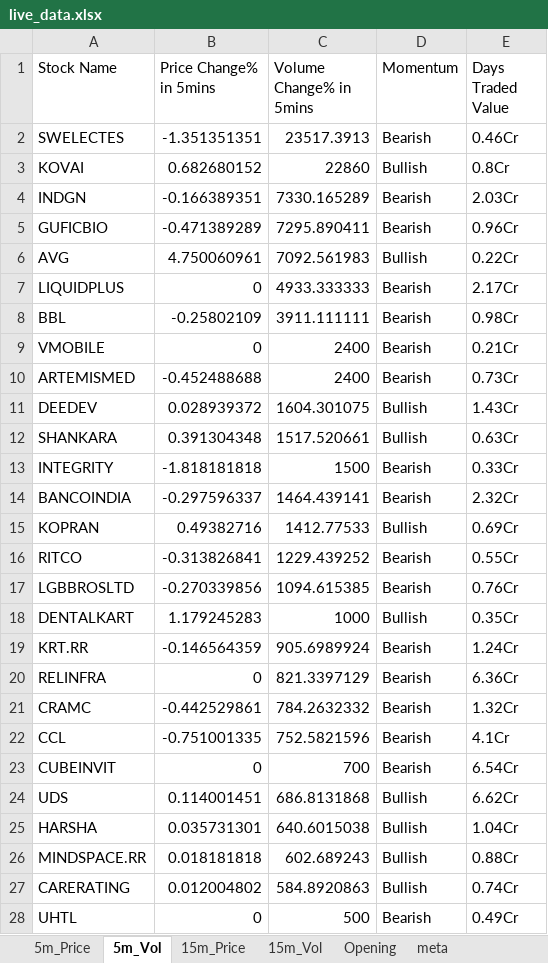
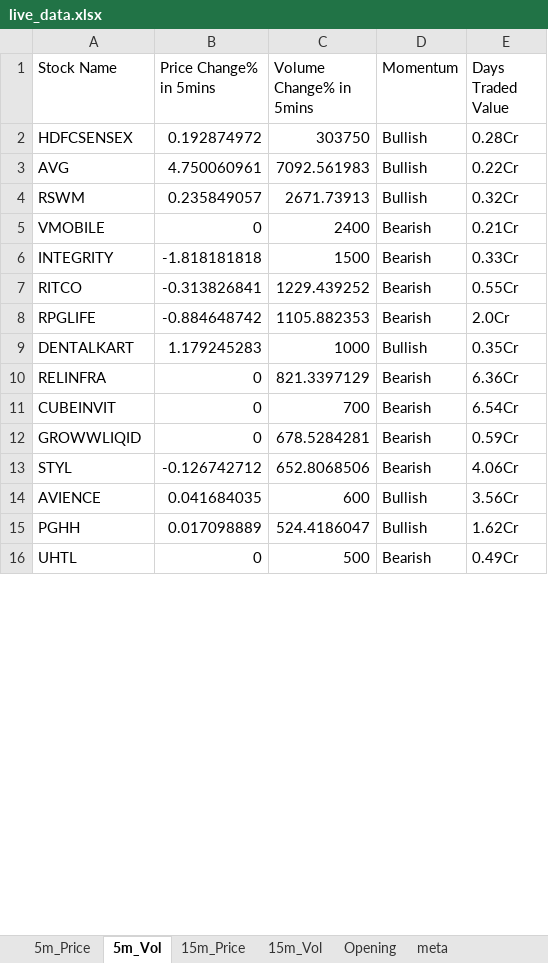
Before and after one commit to srbsharma92/priceAction2, an Excel workbook: data/live_data.xlsx, sheet 5m_Vol, drawn as a sheet; only a part is shown; values as stored, in another font and other column widths than the file's, no borders; removed rows and columns are numbered as before the commit, all else as after; the diff covers the shown part only; the diff names each change by its address in the sheet, - before the commit and + after, or states it on an @@ line.

```diff
--- a/data/live_data.xlsx (sheet 5m_Vol)
+++ b/data/live_data.xlsx (sheet 5m_Vol)
-row 2: SWELECTES | -1.351351351 | 23517.3913 | Bearish | 0.46Cr
-row 3: KOVAI | 0.682680152 | 22860 | Bullish | 0.8Cr
-row 4: INDGN | -0.166389351 | 7330.165289 | Bearish | 2.03Cr
-row 5: GUFICBIO | -0.471389289 | 7295.890411 | Bearish | 0.96Cr
+row 2: HDFCSENSEX | 0.192874972 | 303750 | Bullish | 0.28Cr
-row 7: LIQUIDPLUS | 0 | 4933.333333 | Bearish | 2.17Cr
-row 8: BBL | -0.25802109 | 3911.111111 | Bearish | 0.98Cr
+row 4: RSWM | 0.235849057 | 2671.73913 | Bullish | 0.32Cr
-row 10: ARTEMISMED | -0.452488688 | 2400 | Bearish | 0.73Cr
-row 11: DEEDEV | 0.028939372 | 1604.301075 | Bullish | 1.43Cr
-row 12: SHANKARA | 0.391304348 | 1517.520661 | Bullish | 0.63Cr
-row 14: BANCOINDIA | -0.297596337 | 1464.439141 | Bearish | 2.32Cr
-row 15: KOPRAN | 0.49382716 | 1412.77533 | Bullish | 0.69Cr
-row 17: LGBBROSLTD | -0.270339856 | 1094.615385 | Bearish | 0.76Cr
+row 8: RPGLIFE | -0.884648742 | 1105.882353 | Bearish | 2.0Cr
-row 19: KRT.RR | -0.146564359 | 905.6989924 | Bearish | 1.24Cr
-row 21: CRAMC | -0.442529861 | 784.2632332 | Bearish | 1.32Cr
-row 22: CCL | -0.751001335 | 752.5821596 | Bearish | 4.1Cr
-row 24: UDS | 0.114001451 | 686.8131868 | Bullish | 6.62Cr
-row 25: HARSHA | 0.035731301 | 640.6015038 | Bullish | 1.04Cr
-row 26: MINDSPACE.RR | 0.018181818 | 602.689243 | Bullish | 0.88Cr
-row 27: CARERATING | 0.012004802 | 584.8920863 | Bullish | 0.74Cr
+row 12: GROWWLIQID | 0 | 678.5284281 | Bearish | 0.59Cr
+row 13: STYL | -0.126742712 | 652.8068506 | Bearish | 4.06Cr
+row 14: AVIENCE | 0.041684035 | 600 | Bullish | 3.56Cr
+row 15: PGHH | 0.017098889 | 524.4186047 | Bullish | 1.62Cr
```
Also changed, not shown: 6 added rows, 15 removed rows and 1 moved row elsewhere in this sheet, sheet 15m_Vol, sheet 15m_Price, sheet 5m_Price, sheet Opening, sheet meta.
